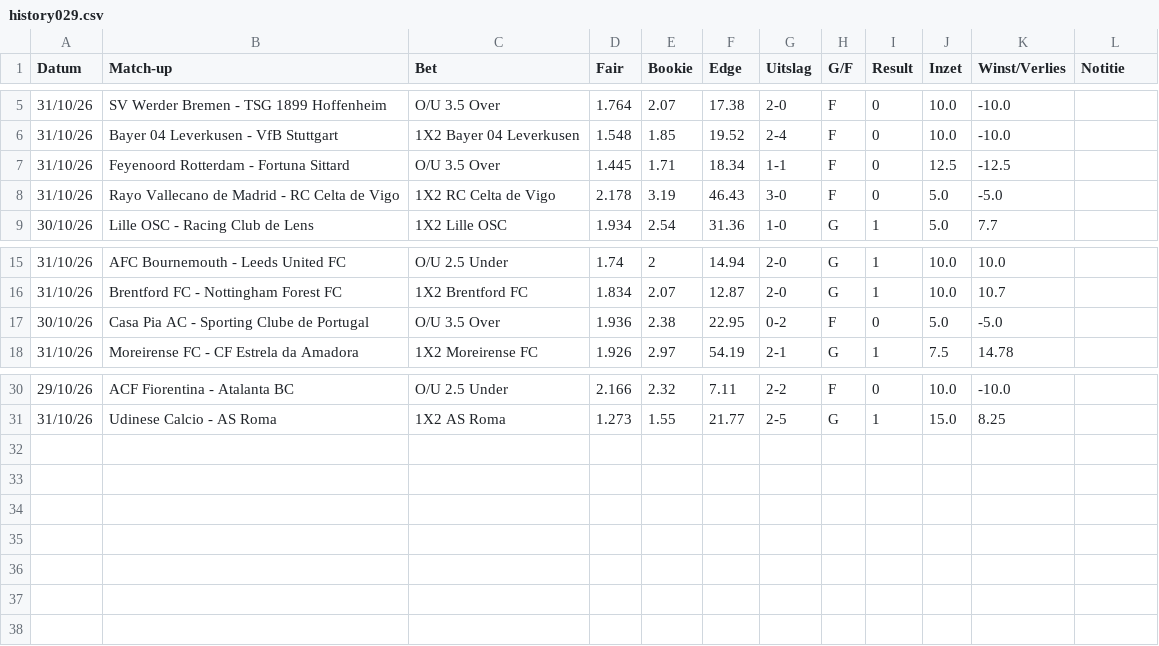
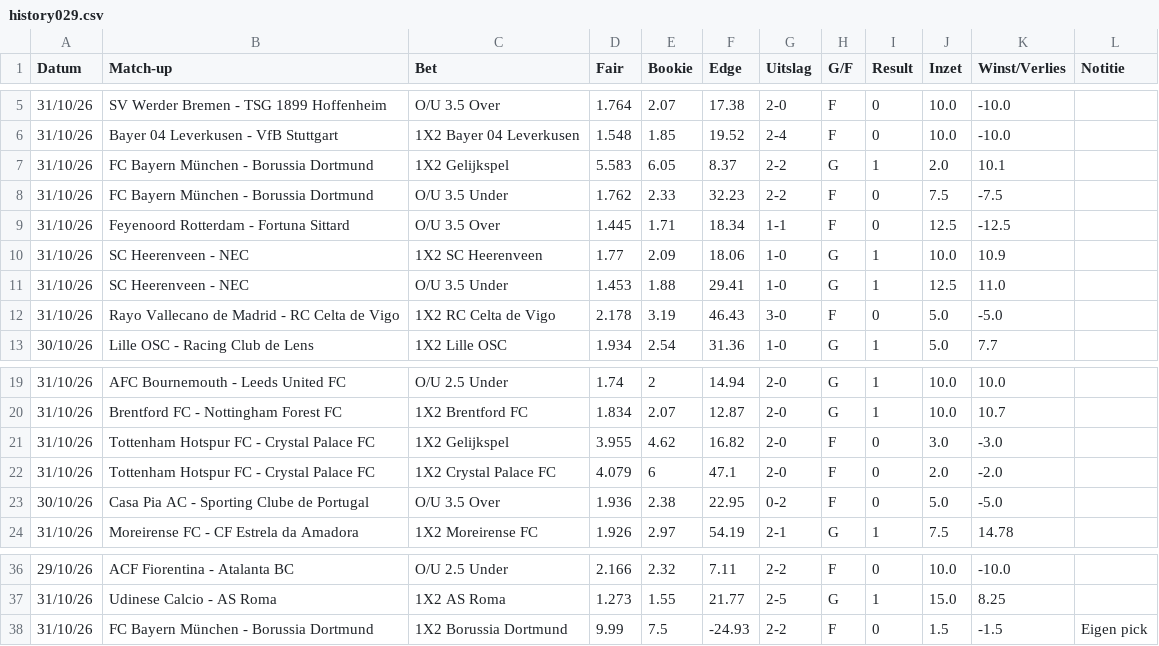
Before and after one commit to Player87887/Johnsballiebets, a CSV file: picks/history029.csv, drawn as a sheet; only a part is shown, gaps mark what is left out; the diff names each change by its address in the sheet, - before the commit and + after, or states it on an @@ line.

Commit message:
Picks: history029.csv bijgewerkt

```diff
--- a/picks/history029.csv
+++ b/picks/history029.csv
+row 7: 31/10/26 | FC Bayern München - Borussia Dortmund | 1X2 Gelijkspel | 5.583 | 6.05 | 8.37 | 2-2 | G | 1 | 2.0 | 10.1
+row 8: 31/10/26 | FC Bayern München - Borussia Dortmund | O/U 3.5 Under | 1.762 | 2.33 | 32.23 | 2-2 | F | 0 | 7.5 | -7.5
+row 10: 31/10/26 | SC Heerenveen - NEC | 1X2 SC Heerenveen | 1.77 | 2.09 | 18.06 | 1-0 | G | 1 | 10.0 | 10.9
+row 11: 31/10/26 | SC Heerenveen - NEC | O/U 3.5 Under | 1.453 | 1.88 | 29.41 | 1-0 | G | 1 | 12.5 | 11.0
+row 21: 31/10/26 | Tottenham Hotspur FC - Crystal Palace FC | 1X2 Gelijkspel | 3.955 | 4.62 | 16.82 | 2-0 | F | 0 | 3.0 | -3.0
+row 22: 31/10/26 | Tottenham Hotspur FC - Crystal Palace FC | 1X2 Crystal Palace FC | 4.079 | 6 | 47.1 | 2-0 | F | 0 | 2.0 | -2.0
+row 38: 31/10/26 | FC Bayern München - Borussia Dortmund | 1X2 Borussia Dortmund | 9.99 | 7.5 | -24.93 | 2-2 | F | 0 | 1.5 | -1.5 | Eigen pick
```
